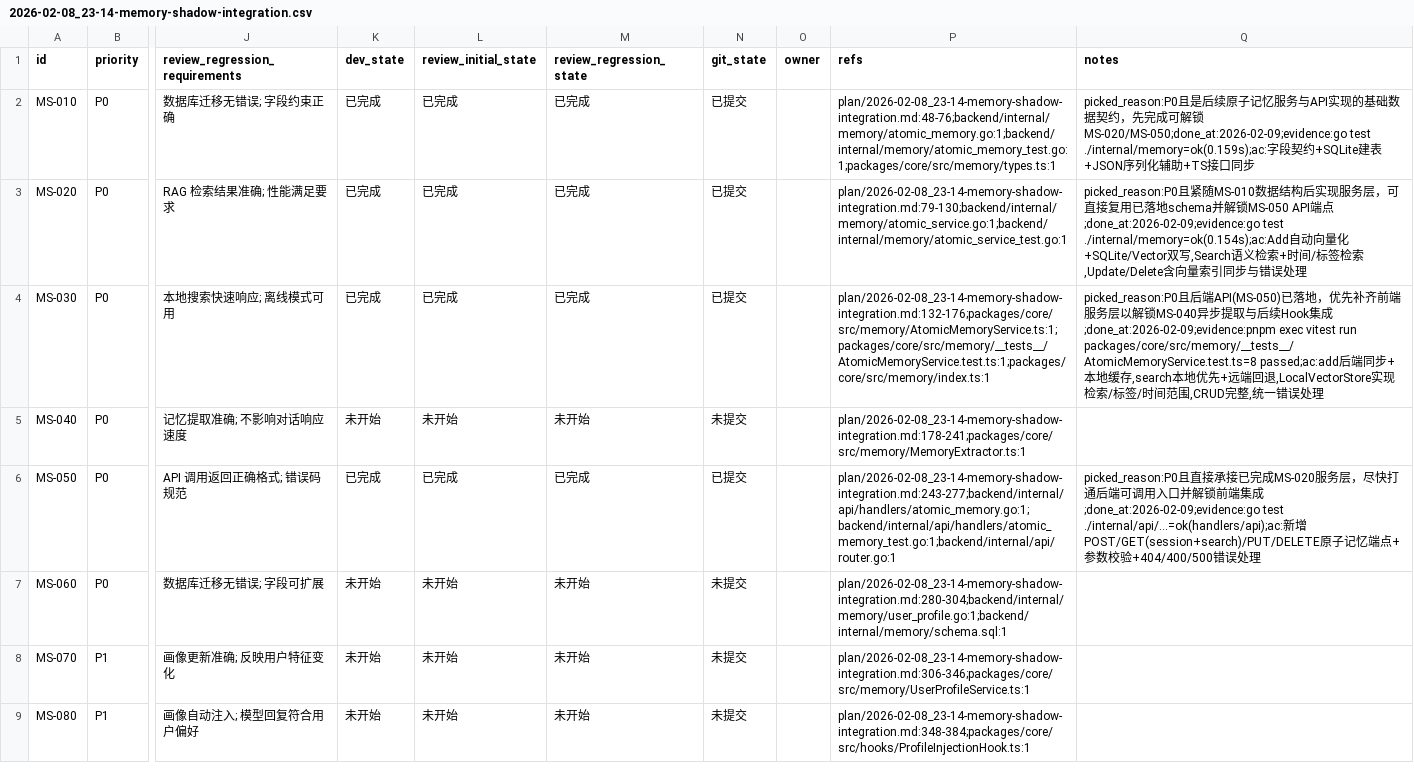
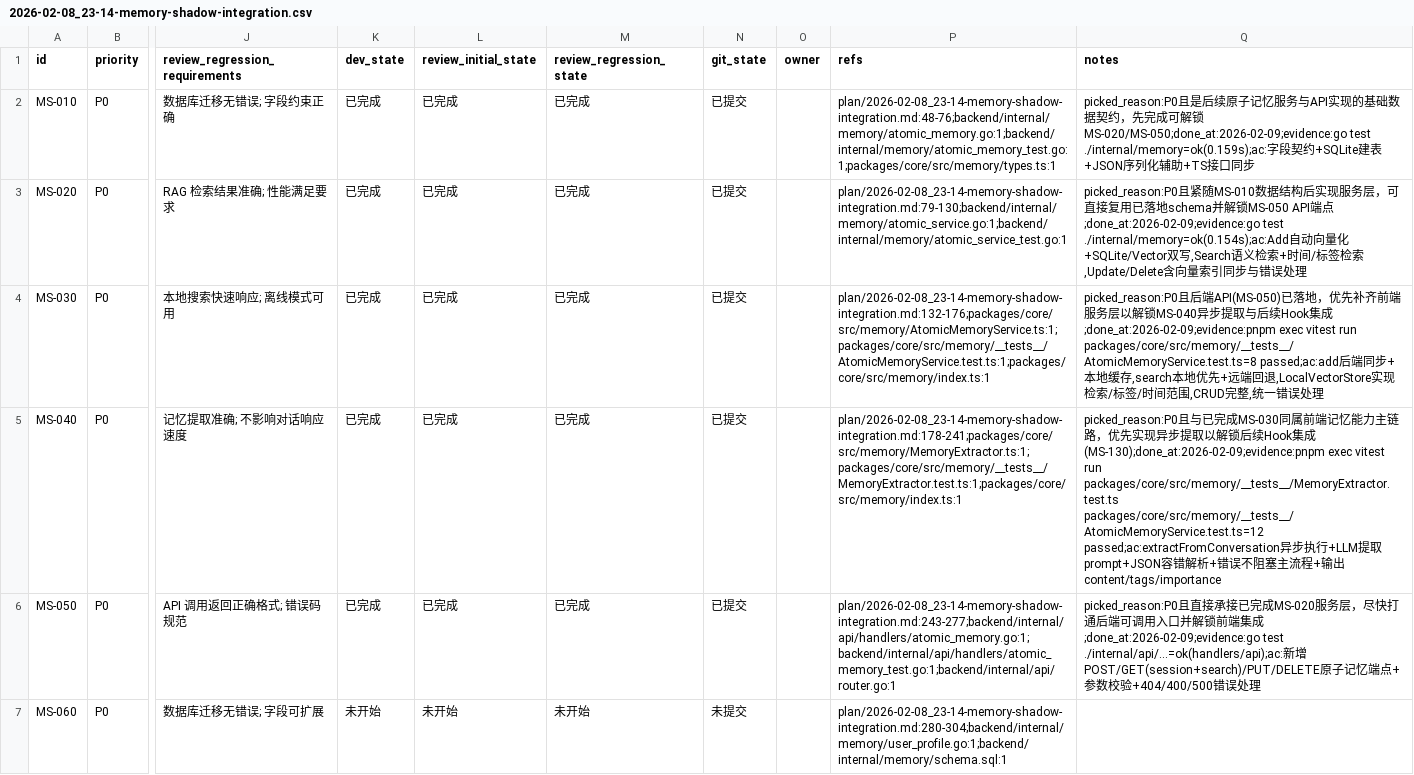
Before and after one commit to XingLingQAQ/Codeflow, a CSV file: issues/2026-02-08_23-14-memory-shadow-integration.csv, drawn as a sheet; only a part is shown, gaps mark what is left out; the shorter side is filled out with more unchanged rows; the diff names each change by its address in the sheet, - before the commit and + after, or states it on an @@ line.

```diff
--- a/issues/2026-02-08_23-14-memory-shadow-integration.csv
+++ b/issues/2026-02-08_23-14-memory-shadow-integration.csv
-K5 (dev_state): 未开始
+K5 (dev_state): 已完成
-L5 (review_initial_state): 未开始
+L5 (review_initial_state): 已完成
-M5 (review_regression_state): 未开始
+M5 (review_regression_state): 已完成
-N5 (git_state): 未提交
+N5 (git_state): 已提交
-P5 (refs): plan/2026-02-08_23-14-memory-shadow-integration.md:178-241;packages/core/src/memory/MemoryExtractor.ts:1
+P5 (refs): plan/2026-02-08_23-14-memory-shadow-integration.md:178-241;packages/core/src/memory/MemoryExtractor.ts:1;packages/core/src/memory/__tests__/MemoryExtractor.test.ts:1;packages/core/src/memory/index.ts:1
-Q5 (notes): (empty)
+Q5 (notes): picked_reason:P0且与已完成MS-030同属前端记忆能力主链路，优先实现异步提取以解锁后续Hook集成(MS-130);done_at:2026-02-09;evidence:pnpm exec vitest run packages/core/src/memory/__tests__/MemoryExtractor.test.ts packages/core/src/memory/__tests__/AtomicMemoryService.test.ts=12 passed;ac:extractFromConversation异步执行+LLM提取prompt+JSON容错解析+错误不阻塞主流程+输出content/tags/importance
```
Also changed, not shown: 3 other files.
